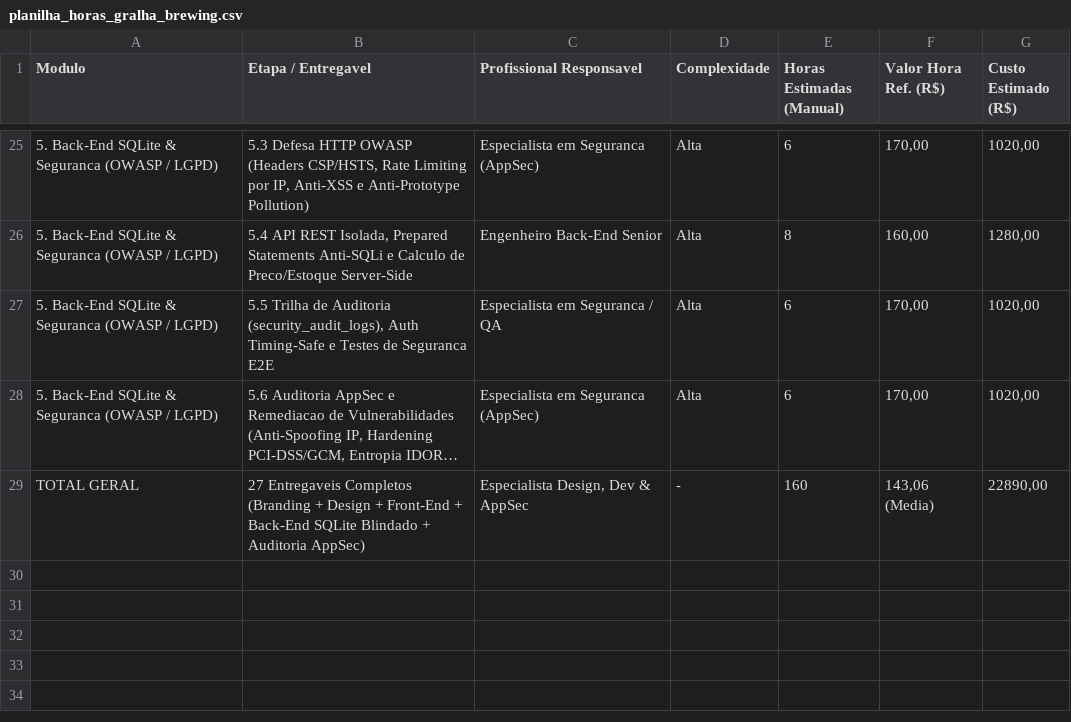
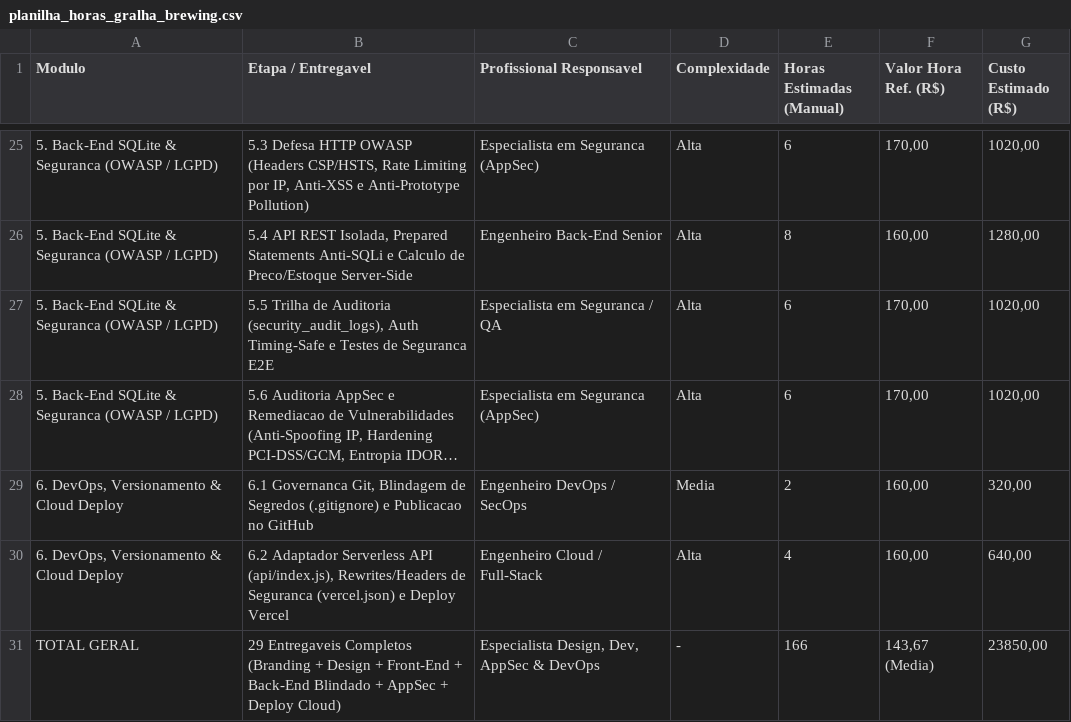
Before and after one commit to Cvinicius-7/gralha-brewing, a CSV file: planilha_horas_gralha_brewing.csv, drawn as a sheet; only a part is shown, gaps mark what is left out; long unchanged cells end in …; addresses are those after the commit; the diff names each change by its address in the sheet, - before the commit and + after, or states it on an @@ line.

Commit message:
docs: update hours tracking spreadsheet with DevOps & Cloud Deploy module

```diff
--- a/planilha_horas_gralha_brewing.csv
+++ b/planilha_horas_gralha_brewing.csv
+row 29: 6. DevOps, Versionamento & Cloud Deploy | 6.1 Governanca Git, Blindagem de Segredos (.gitignore) e Publicacao no GitHub | Engenheiro DevOps / SecOps | Media | 2 | 160,00 | 320,00
+row 30: 6. DevOps, Versionamento & Cloud Deploy | 6.2 Adaptador Serverless API (api/index.js), Rewrites/Headers de Seguranca (vercel.json) e Deploy Vercel | Engenheiro Cloud / Full-Stack | Alta | 4 | 160,00 | 640,00
-B31 (Etapa / Entregavel): 27 Entregaveis Completos (Branding + Design + Front-End + Back-End SQLite Blindado + Auditoria AppSec)
+B31 (Etapa / Entregavel): 29 Entregaveis Completos (Branding + Design + Front-End + Back-End Blindado + AppSec + Deploy Cloud)
-C31 (Profissional Responsavel): Especialista Design, Dev & AppSec
+C31 (Profissional Responsavel): Especialista Design, Dev, AppSec & DevOps
-E31 (Horas Estimadas (Manual)): 160
+E31 (Horas Estimadas (Manual)): 166
-F31 (Valor Hora Ref. (R$)): 143,06 (Media)
+F31 (Valor Hora Ref. (R$)): 143,67 (Media)
-G31 (Custo Estimado (R$)): 22890,00
+G31 (Custo Estimado (R$)): 23850,00
```
